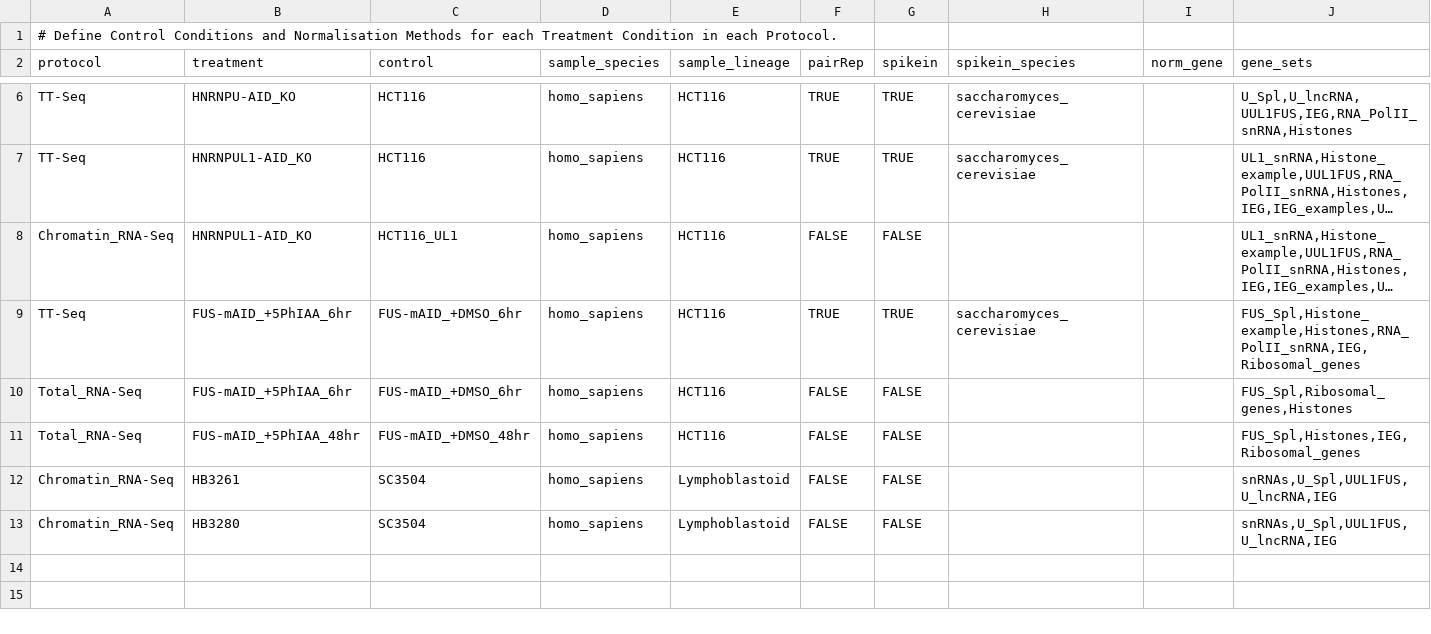
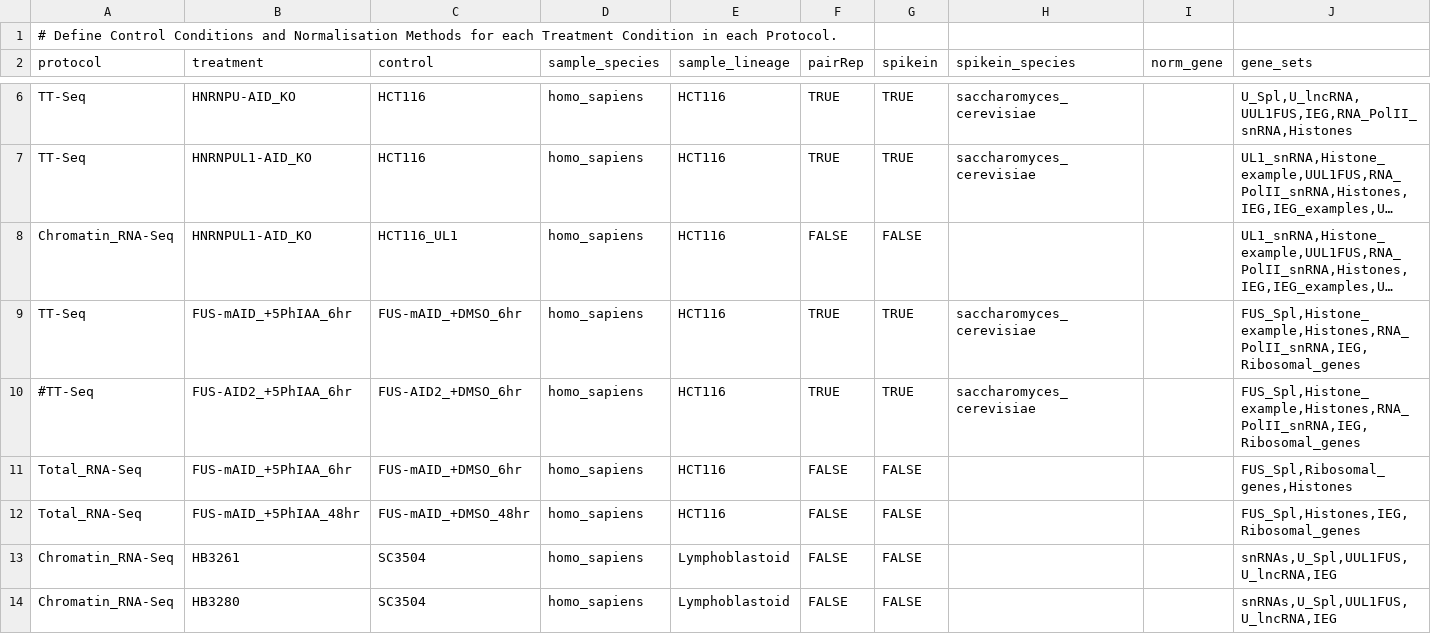
Before and after one commit to AngLi9849/RNASeqSnakemake, a TSV file: config/experiments.tsv, drawn as a sheet; only a part is shown, gaps mark what is left out; long unchanged cells end in …; the diff names each change by its address in the sheet, - before the commit and + after, or states it on an @@ line.

```diff
--- a/config/experiments.tsv
+++ b/config/experiments.tsv
+row 10: #TT-Seq | FUS-AID2_+5PhIAA_6hr | FUS-AID2_+DMSO_6hr | homo_sapiens | HCT116 | TRUE | TRUE | saccharomyces_cerevisiae |  | FUS_Spl,Histone_example,Histones,RNA_PolII_snRNA,IEG,Ribosomal_genes
```
Also changed, not shown: config/groups.tsv, config/protocols.tsv, 9 other files.
